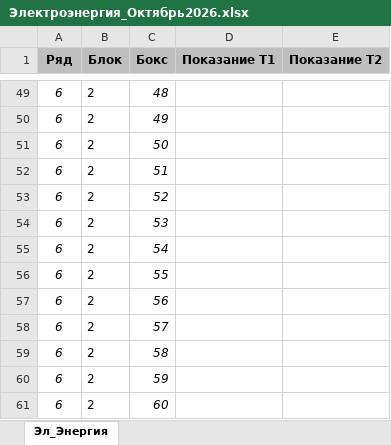
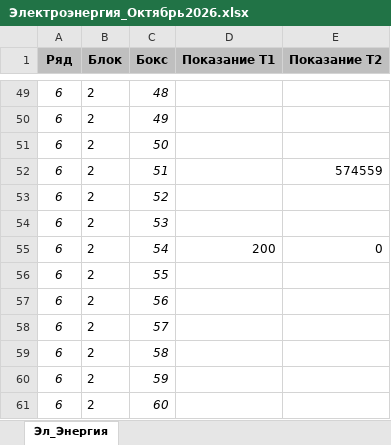
Before and after one commit to CoRRoEd/gsk-kontakt, an Excel workbook: template_end_forms/Электроэнергия_Октябрь2026.xlsx, sheet Эл_Энергия, drawn as a sheet; only a part is shown, gaps mark what is left out; values as stored, in another font and other column widths than the file's, no borders; the diff names each change by its address in the sheet, - before the commit and + after, or states it on an @@ line.

```diff
--- a/template_end_forms/Электроэнергия_Октябрь2026.xlsx (sheet Эл_Энергия)
+++ b/template_end_forms/Электроэнергия_Октябрь2026.xlsx (sheet Эл_Энергия)
-E52 (Показание T2): (empty)
+E52 (Показание T2): 574559
-D55 (Показание T1): (empty)
+D55 (Показание T1): 200
-E55 (Показание T2): (empty)
+E55 (Показание T2): 0
```
Also changed, not shown: 9 other files.
